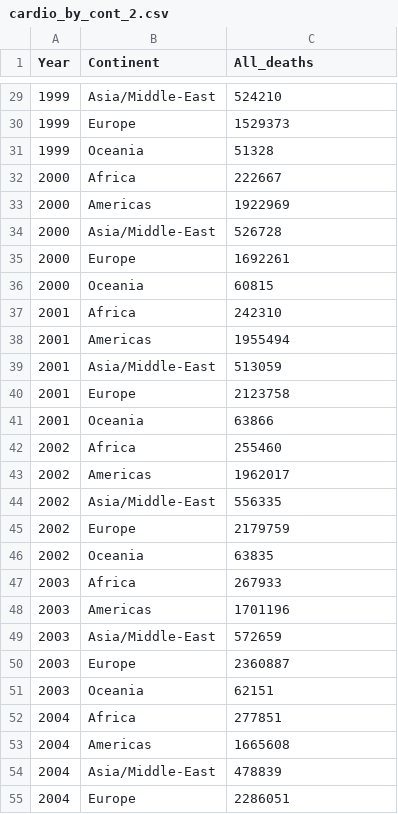
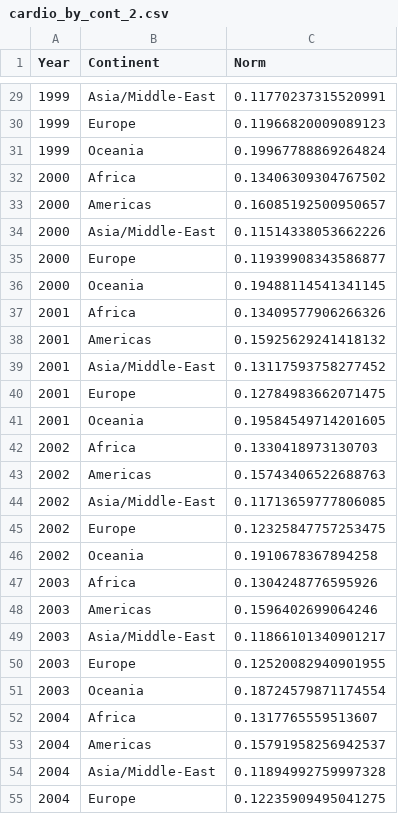
Before and after one commit to com-480-data-visualization/data-visualization-project-2021-cbc, a CSV file: Data/cardio_by_cont_2.csv, drawn as a sheet; only a part is shown, gaps mark what is left out; the diff covers the shown part only.

```diff
--- a/Data/cardio_by_cont_2.csv
+++ b/Data/cardio_by_cont_2.csv
@@ -1 +1 @@
-Year,Continent,All_deaths
+Year,Continent,Norm
@@ -29,27 +29,27 @@ Year,Continent,All_deaths
-1999,Asia/Middle-East,524210
-1999,Europe,1529373
-1999,Oceania,51328
-2000,Africa,222667
-2000,Americas,1922969
-2000,Asia/Middle-East,526728
-2000,Europe,1692261
-2000,Oceania,60815
-2001,Africa,242310
-2001,Americas,1955494
-2001,Asia/Middle-East,513059
-2001,Europe,2123758
-2001,Oceania,63866
-2002,Africa,255460
-2002,Americas,1962017
-2002,Asia/Middle-East,556335
-2002,Europe,2179759
-2002,Oceania,63835
-2003,Africa,267933
-2003,Americas,1701196
-2003,Asia/Middle-East,572659
-2003,Europe,2360887
-2003,Oceania,62151
-2004,Africa,277851
-2004,Americas,1665608
-2004,Asia/Middle-East,478839
-2004,Europe,2286051
+1999,Asia/Middle-East,0.11770237315520991
+1999,Europe,0.11966820009089123
+1999,Oceania,0.19967788869264824
+2000,Africa,0.13406309304767502
+2000,Americas,0.16085192500950657
+2000,Asia/Middle-East,0.11514338053662226
+2000,Europe,0.11939908343586877
+2000,Oceania,0.19488114541341145
+2001,Africa,0.13409577906266326
+2001,Americas,0.15925629241418132
+2001,Asia/Middle-East,0.13117593758277452
+2001,Europe,0.12784983662071475
+2001,Oceania,0.19584549714201605
+2002,Africa,0.1330418973130703
+2002,Americas,0.15743406522688763
+2002,Asia/Middle-East,0.11713659777806085
+2002,Europe,0.12325847757253475
+2002,Oceania,0.1910678367894258
+2003,Africa,0.1304248776595926
+2003,Americas,0.1596402699064246
+2003,Asia/Middle-East,0.11866101340901217
+2003,Europe,0.12520082940901955
+2003,Oceania,0.18724579871174554
+2004,Africa,0.1317765559513607
+2004,Americas,0.15791958256942537
+2004,Asia/Middle-East,0.11894992759997328
+2004,Europe,0.12235909495041275
```
Also changed, not shown: 102 edited cells elsewhere in this file.
